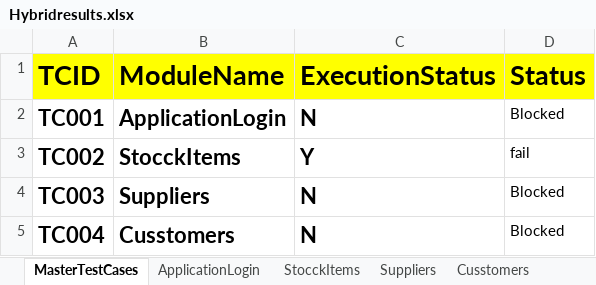
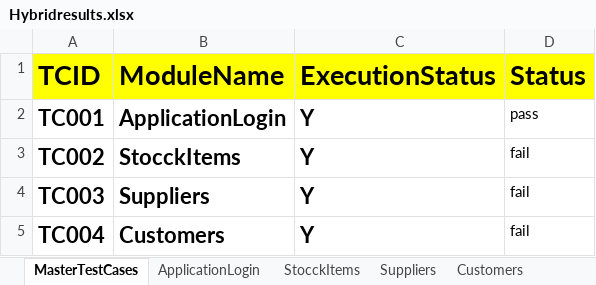
Before and after one commit to swathi2627/HybridERP, an Excel workbook: Fileoutput/Hybridresults.xlsx, sheet MasterTestCases, drawn as a sheet; values as stored, in another font and other column widths than the file's, no borders; the diff names each change by its address in the sheet, - before the commit and + after, or states it on an @@ line.

```diff
--- a/Fileoutput/Hybridresults.xlsx (sheet MasterTestCases)
+++ b/Fileoutput/Hybridresults.xlsx (sheet MasterTestCases)
-sheet tab: Cusstomers
+sheet tab: Customers
-C2 (ExecutionStatus): N
+C2 (ExecutionStatus): Y
-D2 (Status): Blocked
+D2 (Status): pass
-C4:C5 (ExecutionStatus): N
+C4:C5 (ExecutionStatus): Y
-D4:D5 (Status): Blocked
+D4:D5 (Status): fail
-B5 (ModuleName): Cusstomers
+B5 (ModuleName): Customers
```
Also changed, not shown: sheet Customers, sheet Suppliers, sheet ApplicationLogin, FileInput/Controller.xlsx, 5 other files.
